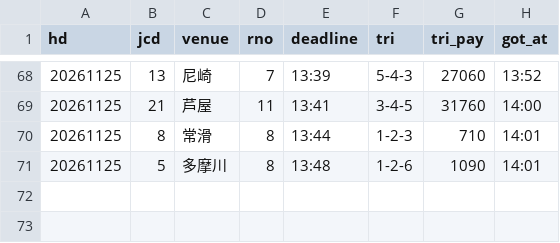
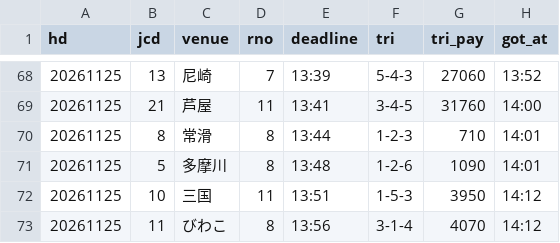
Before and after one commit to pocha2525/boatrace-ai, a CSV file: logs/results_20261125.csv, drawn as a sheet; only a part is shown, gaps mark what is left out; the diff names each change by its address in the sheet, - before the commit and + after, or states it on an @@ line.

```diff
--- a/logs/results_20261125.csv
+++ b/logs/results_20261125.csv
+row 72: 20261125 | 10 | 三国 | 11 | 13:51 | 1-5-3 | 3950 | 14:12
+row 73: 20261125 | 11 | びわこ | 8 | 13:56 | 3-1-4 | 4070 | 14:12
```
Also changed, not shown: logs/20261125.csv, logs/notify_20261125.csv.
